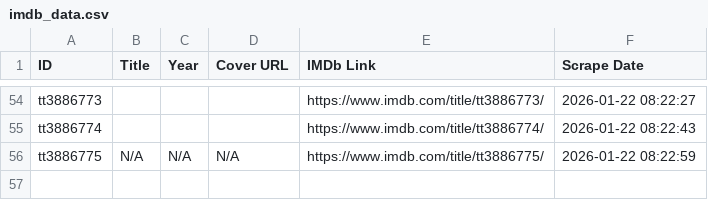
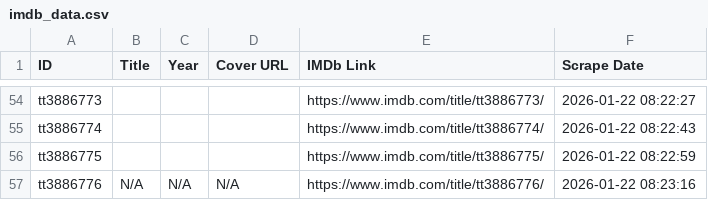
Before and after one commit to dizifun/Show, a CSV file: imdb_data.csv, drawn as a sheet; only a part is shown, gaps mark what is left out.

Commit message:
Yeni: tt3886776

```diff
--- a/imdb_data.csv
+++ b/imdb_data.csv
@@ -55,2 +55,3 @@ tt3886773,,,,https://www.imdb.com/title/tt3886773/,2026-01-22 08:22:27
 tt3886774,,,,https://www.imdb.com/title/tt3886774/,2026-01-22 08:22:43
-tt3886775,N/A,N/A,N/A,https://www.imdb.com/title/tt3886775/,2026-01-22 08:22:59
+tt3886775,,,,https://www.imdb.com/title/tt3886775/,2026-01-22 08:22:59
+tt3886776,N/A,N/A,N/A,https://www.imdb.com/title/tt3886776/,2026-01-22 08:23:16
```
